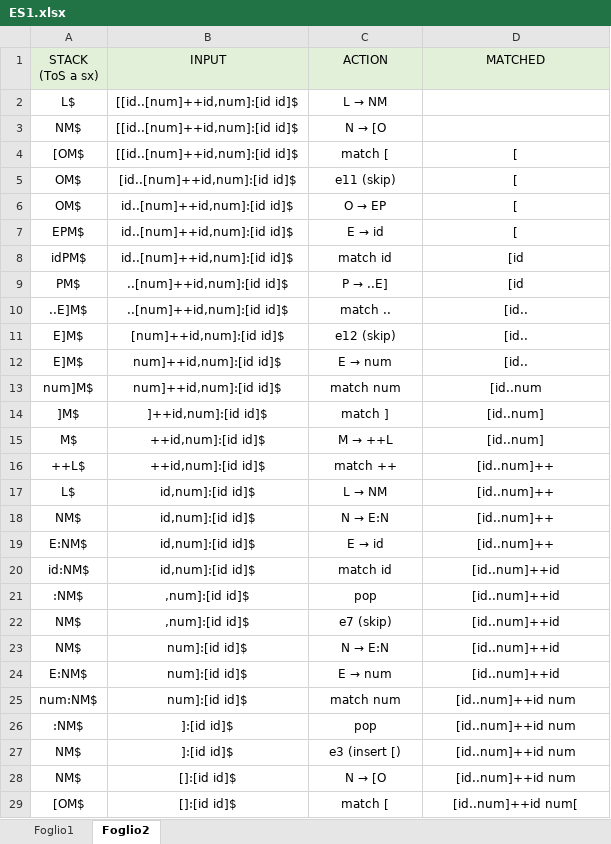
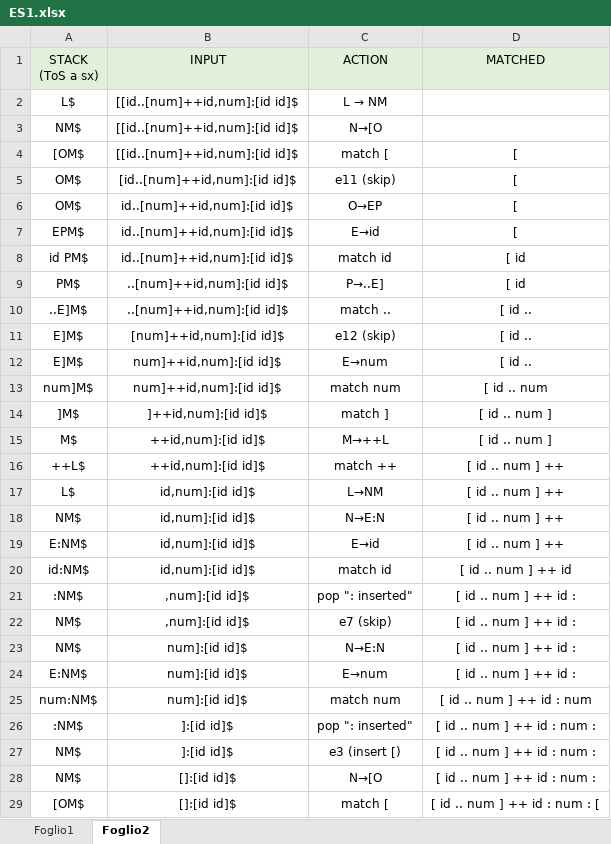
Before and after one commit to beatrice-portelli/LC2-pt3, an Excel workbook: ES1.xlsx, sheet Foglio2, drawn as a sheet; only a part is shown; values as stored, in another font and other column widths than the file's, no borders; the diff covers the shown part only; the diff names each change by its address in the sheet, - before the commit and + after, or states it on an @@ line.

Commit message:
Update ES1.xlsx

```diff
--- a/ES1.xlsx (sheet Foglio2)
+++ b/ES1.xlsx (sheet Foglio2)
@@ C3 (ACTION): N → [O → N→[O @@
@@ C6 (ACTION): O → EP → O→EP @@
@@ C7 (ACTION): E → id → E→id @@
-A8 (STACK (ToS a sx)): idPM$
+A8 (STACK (ToS a sx)): id PM$
-D8:D9 (MATCHED): [id
+D8:D9 (MATCHED): [ id
@@ C9 (ACTION): P → ..E] → P→..E] @@
-D10:D12 (MATCHED): [id..
+D10:D12 (MATCHED): [ id ..
@@ C12 (ACTION): E → num → E→num @@
-D13 (MATCHED): [id..num
+D13 (MATCHED): [ id .. num
-D14:D15 (MATCHED): [id..num]
+D14:D15 (MATCHED): [ id .. num ]
@@ C15 (ACTION): M → ++L → M→++L @@
-D16:D19 (MATCHED): [id..num]++
+D16:D19 (MATCHED): [ id .. num ] ++
@@ C17 (ACTION): L → NM → L→NM @@
@@ C18 (ACTION): N → E:N → N→E:N @@
@@ C19 (ACTION): E → id → E→id @@
-D20 (MATCHED): [id..num]++id
+D20 (MATCHED): [ id .. num ] ++ id
-C21 (ACTION): pop
+C21 (ACTION): pop ": inserted"
-D21:D24 (MATCHED): [id..num]++id
+D21:D24 (MATCHED): [ id .. num ] ++ id :
@@ C23 (ACTION): N → E:N → N→E:N @@
@@ C24 (ACTION): E → num → E→num @@
-D25 (MATCHED): [id..num]++id num
+D25 (MATCHED): [ id .. num ] ++ id : num
-C26 (ACTION): pop
+C26 (ACTION): pop ": inserted"
-D26:D28 (MATCHED): [id..num]++id num
+D26:D28 (MATCHED): [ id .. num ] ++ id : num :
@@ C28 (ACTION): N → [O → N→[O @@
-D29 (MATCHED): [id..num]++id num[
+D29 (MATCHED): [ id .. num ] ++ id : num : [
```
Also changed, not shown: 4 added rows, 1 removed row and 27 edited cells elsewhere in this sheet, sheet Foglio1.
